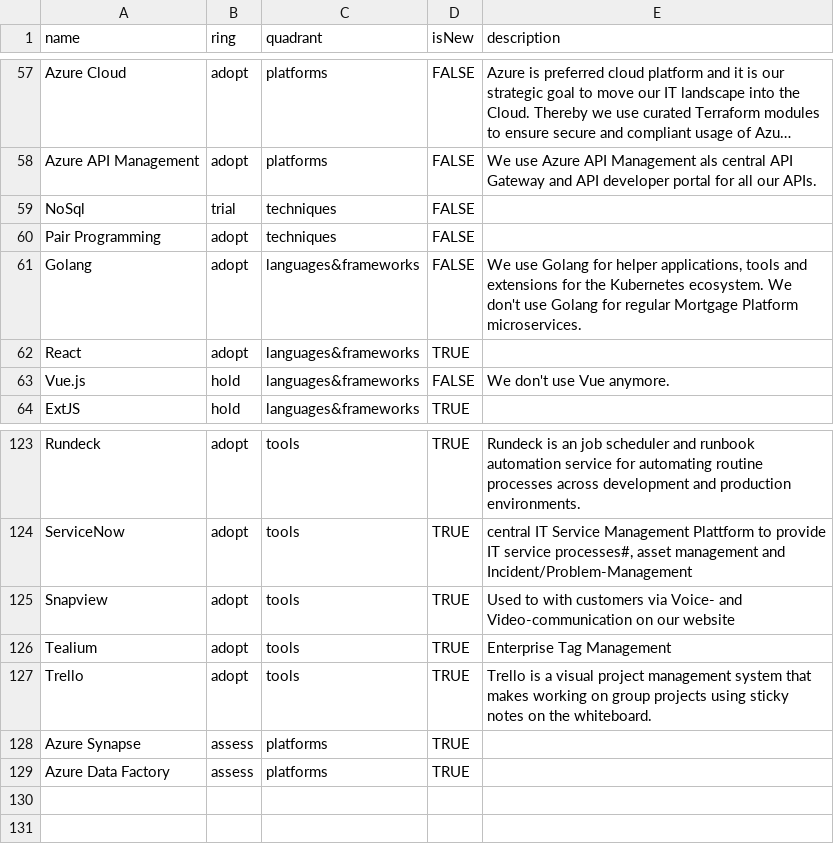
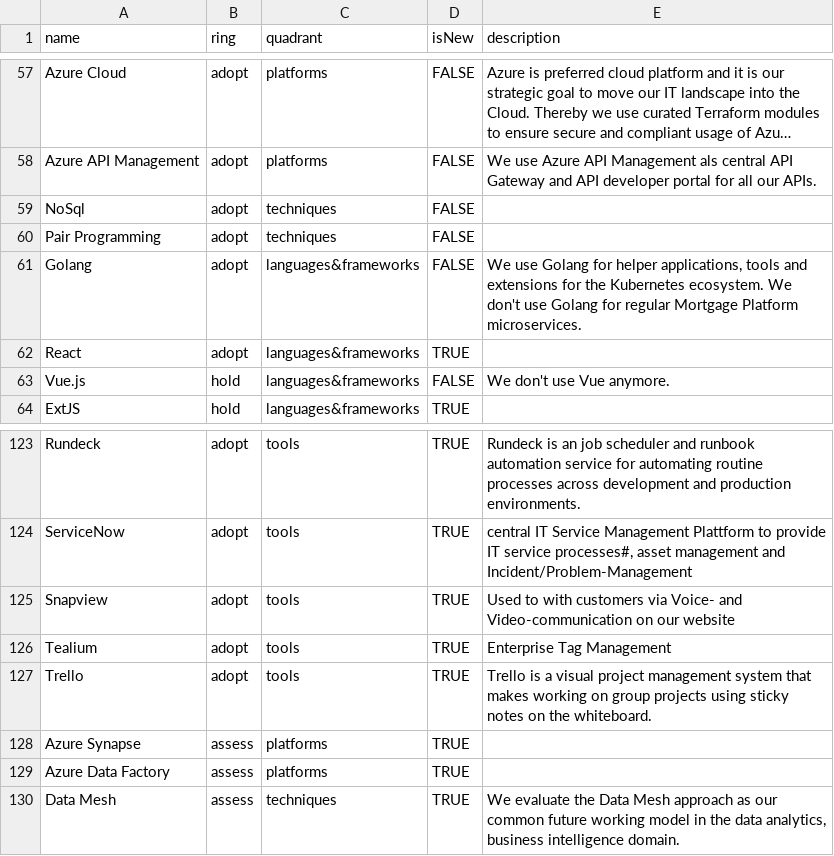
Before and after one commit to Interhyp/tech-radar, a CSV file: Interhyp Radar Volume 4 Q1 2022.csv, drawn as a sheet; only a part is shown, gaps mark what is left out; long unchanged cells end in …; the diff names each change by its address in the sheet, - before the commit and + after, or states it on an @@ line.

Commit message:
Update Interhyp Radar Volume 4 Q1 2022.csv

```diff
--- a/Interhyp Radar Volume 4 Q1 2022.csv
+++ b/Interhyp Radar Volume 4 Q1 2022.csv
-B59 (ring): trial
+B59 (ring): adopt
+row 130: Data Mesh | assess | techniques | TRUE | We evaluate the Data Mesh approach as our common future working model in the data analytics, business intelligence domain.
```
